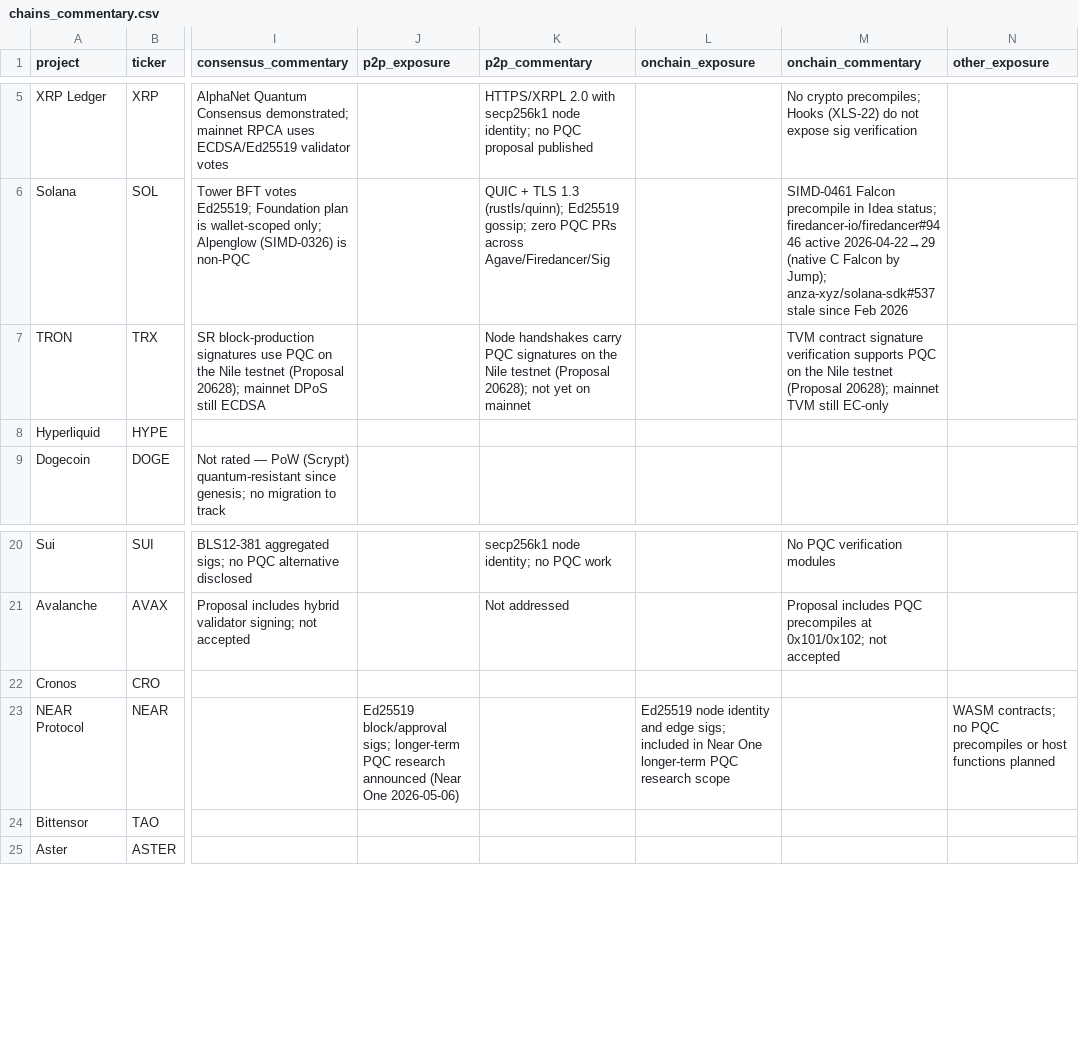
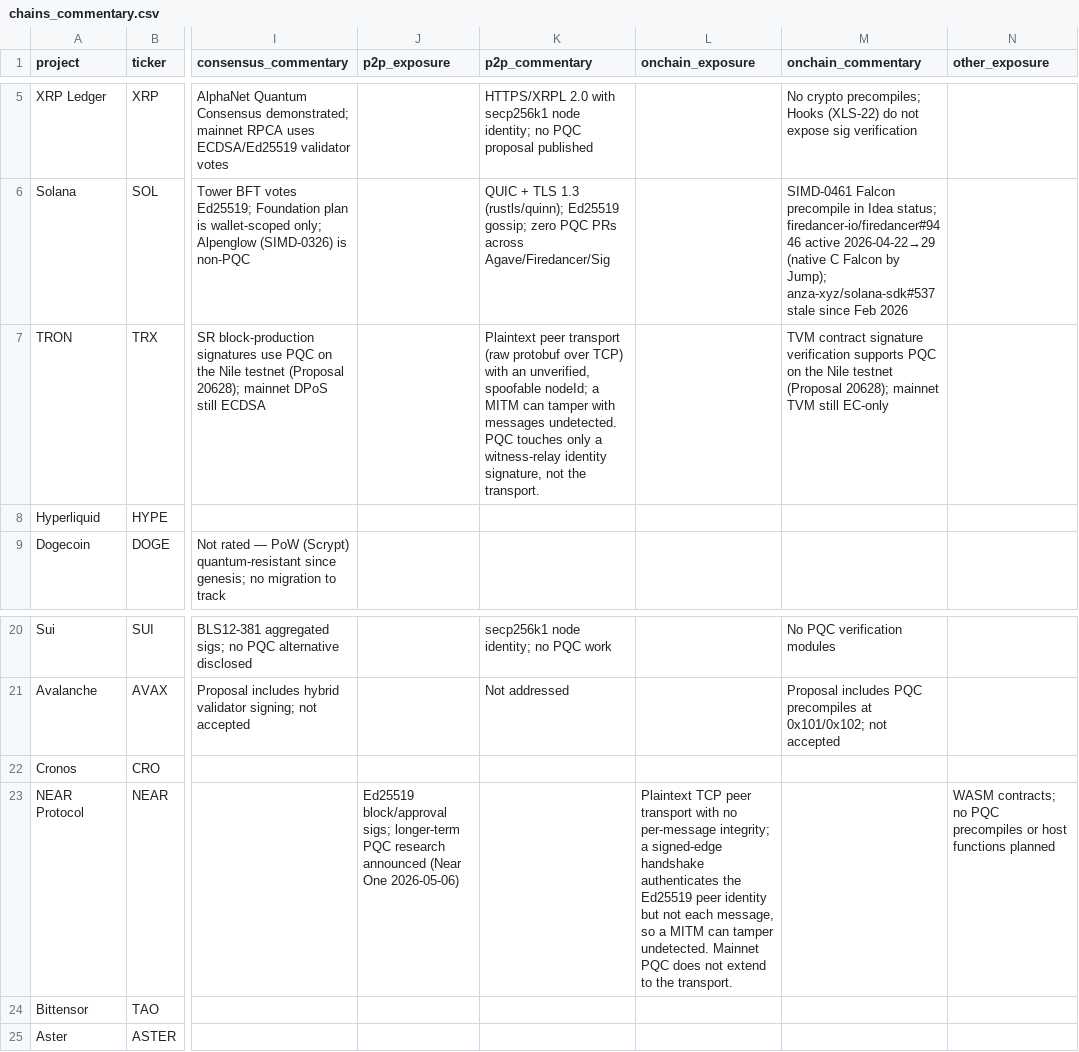
Before and after one commit to tectonic-labs/quantum-tracker-data, a CSV file: chains_commentary.csv, drawn as a sheet; only a part is shown, gaps mark what is left out; the diff names each change by its address in the sheet, - before the commit and + after, or states it on an @@ line.

Commit message:
fix: TRON and NEAR P2P are F (tamper test) — plaintext peer transport
A source review of peer networking found both chains ship a plaintext
peer transport with no per-message authentication, so a man-in-the-middle
can modify peer messages undetected. Per the P2P tamper test this caps the
category at F.

- TRON: plaintext protobuf over TCP; nodeId asserted unverified in a
  cleartext hello (spoofable). Its post-quantum program touches P2P only as
  a witness-relay identity signature, never transport encryption. P2P -> F.
- NEAR: plaintext TCP; a signed-edge handshake authenticates the Ed25519
  peer identity but not each message, so post-handshake traffic is
  tamperable. Mainnet PQC (ML-DSA-65) does not cover the transport. P2P -> F.

Entity tiers unchanged (best-of-controlled): TRON stays B, NEAR stays A.
chains.csv / chains_commentary.csv and both public reports updated.

```diff
--- a/chains_commentary.csv
+++ b/chains_commentary.csv
-K7 (p2p_commentary): Node handshakes carry PQC signatures on the Nile testnet (Proposal 20628); not yet on mainnet
+K7 (p2p_commentary): Plaintext peer transport (raw protobuf over TCP) with an unverified, spoofable nodeId; a MITM can tamper with messages undetected. PQC touches only a witness-relay identity signature, not the transport.
-L23 (onchain_exposure): Ed25519 node identity and edge sigs; included in Near One longer-term PQC research scope
+L23 (onchain_exposure): Plaintext TCP peer transport with no per-message integrity; a signed-edge handshake authenticates the Ed25519 peer identity but not each message, so a MITM can tamper undetected. Mainnet PQC does not extend to the transport.
```
Also changed, not shown: chains.csv, 2 other files.
